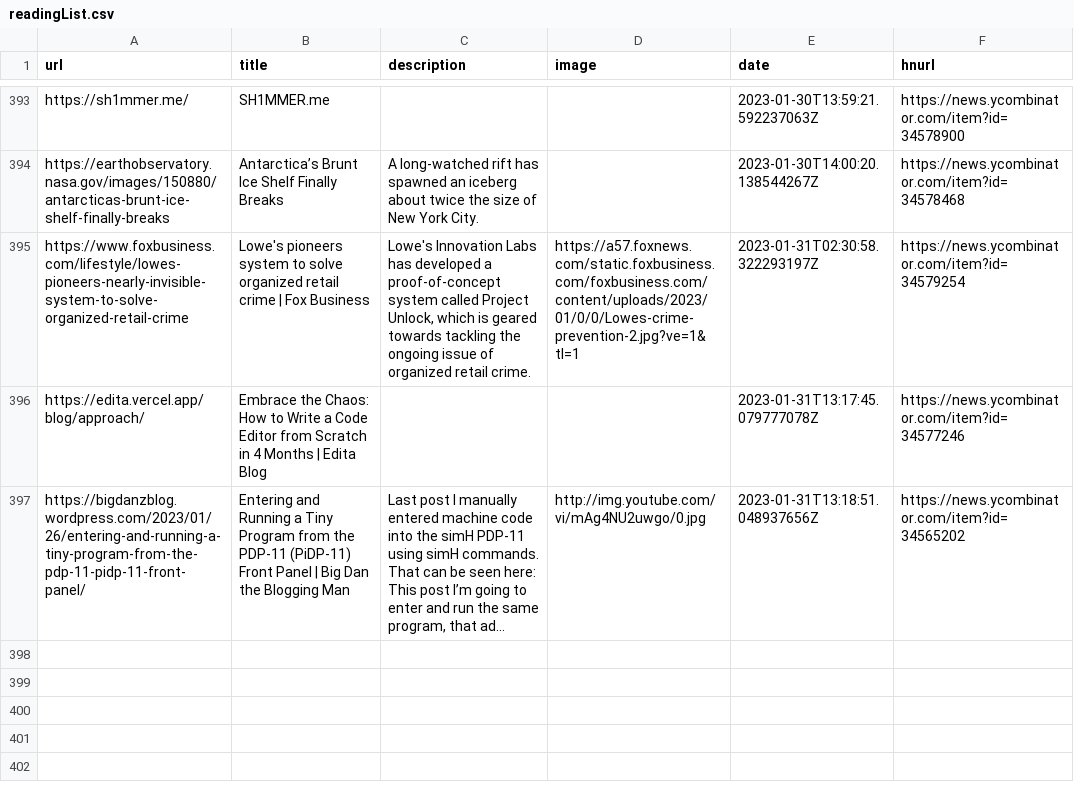
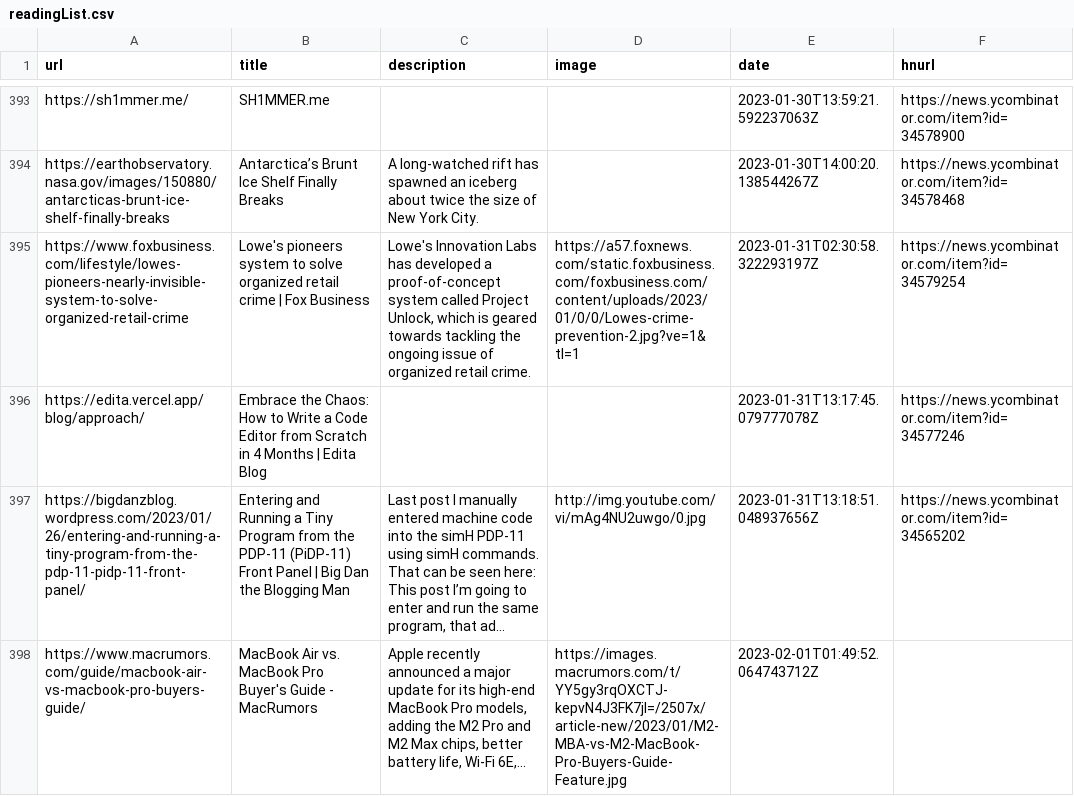
Before and after one commit to zanshin/readingList, a CSV file: readingList.csv, drawn as a sheet; only a part is shown, gaps mark what is left out; long unchanged cells end in …; the diff names each change by its address in the sheet, - before the commit and + after, or states it on an @@ line.

Commit message:
Automated reading list update on Wed Feb  1 01:49:52 UTC 2023

```diff
--- a/readingList.csv
+++ b/readingList.csv
+row 398: https://www.macrumors.com/guide/macbook-air-vs-macbook-pro-buyers-guide/ | MacBook Air vs. MacBook Pro Buyer's Guide - MacRumors | Apple recently announced a major update for its high-end MacBook Pro models, adding the M2 Pro and M2 Max chips, better battery life, Wi‑Fi 6E,... | https://images.macrumors.com/t/YY5gy3rqOXCTJ-kepvN4J3FK7jI=/2507x/article-new/2023/01/M2-MBA-vs-M2-MacBook-Pro-Buyers-Guide-Feature.jpg | 2023-02-01T01:49:52.064743712Z
```
